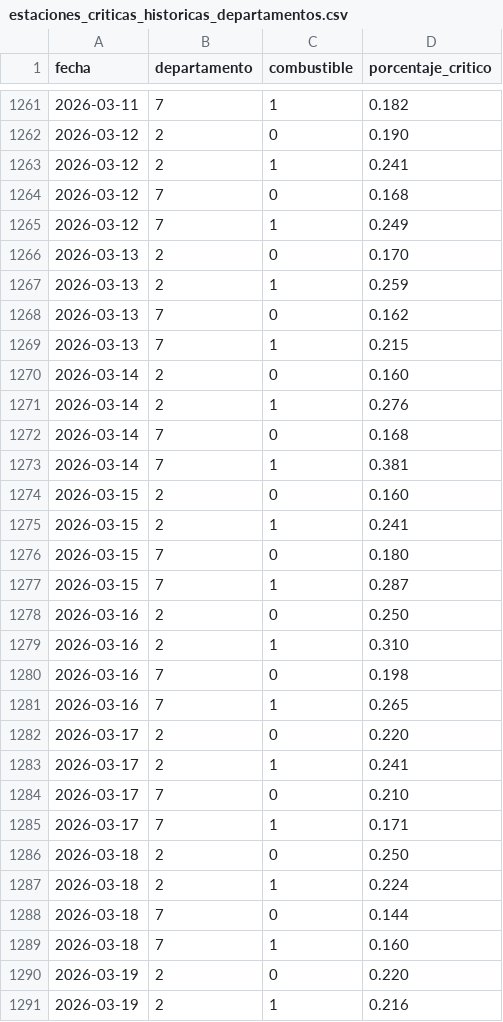
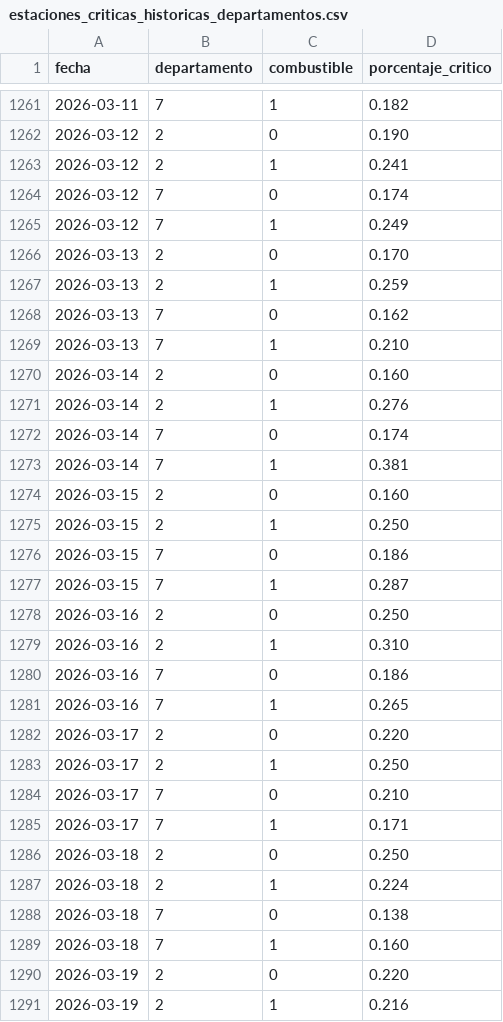
Before and after one commit to mauforonda/indicadores_economicos, a CSV file: combustibles/datos/estaciones_criticas_historicas_departamentos.csv, drawn as a sheet; only a part is shown, gaps mark what is left out; the diff covers the shown part only.

```diff
--- a/combustibles/datos/estaciones_criticas_historicas_departamentos.csv
+++ b/combustibles/datos/estaciones_criticas_historicas_departamentos.csv
@@ -1263,3 +1263,3 @@ fecha,departamento,combustible,porcentaje_critico
 2026-03-12,2,1,0.241
-2026-03-12,7,0,0.168
+2026-03-12,7,0,0.174
 2026-03-12,7,1,0.249
@@ -1268,10 +1268,10 @@ fecha,departamento,combustible,porcentaje_critico
 2026-03-13,7,0,0.162
-2026-03-13,7,1,0.215
+2026-03-13,7,1,0.210
 2026-03-14,2,0,0.160
 2026-03-14,2,1,0.276
-2026-03-14,7,0,0.168
+2026-03-14,7,0,0.174
 2026-03-14,7,1,0.381
 2026-03-15,2,0,0.160
-2026-03-15,2,1,0.241
-2026-03-15,7,0,0.180
+2026-03-15,2,1,0.250
+2026-03-15,7,0,0.186
 2026-03-15,7,1,0.287
@@ -1279,6 +1279,6 @@ fecha,departamento,combustible,porcentaje_critico
 2026-03-16,2,1,0.310
-2026-03-16,7,0,0.198
+2026-03-16,7,0,0.186
 2026-03-16,7,1,0.265
 2026-03-17,2,0,0.220
-2026-03-17,2,1,0.241
+2026-03-17,2,1,0.250
 2026-03-17,7,0,0.210
@@ -1287,3 +1287,3 @@ fecha,departamento,combustible,porcentaje_critico
 2026-03-18,2,1,0.224
-2026-03-18,7,0,0.144
+2026-03-18,7,0,0.138
 2026-03-18,7,1,0.160
```
Also changed, not shown: 58 edited cells elsewhere in this file, combustibles/datos/estaciones_criticas_departamentos.csv, combustibles/datos/estaciones_criticas_historicas_nacional.csv, 1 other file.
